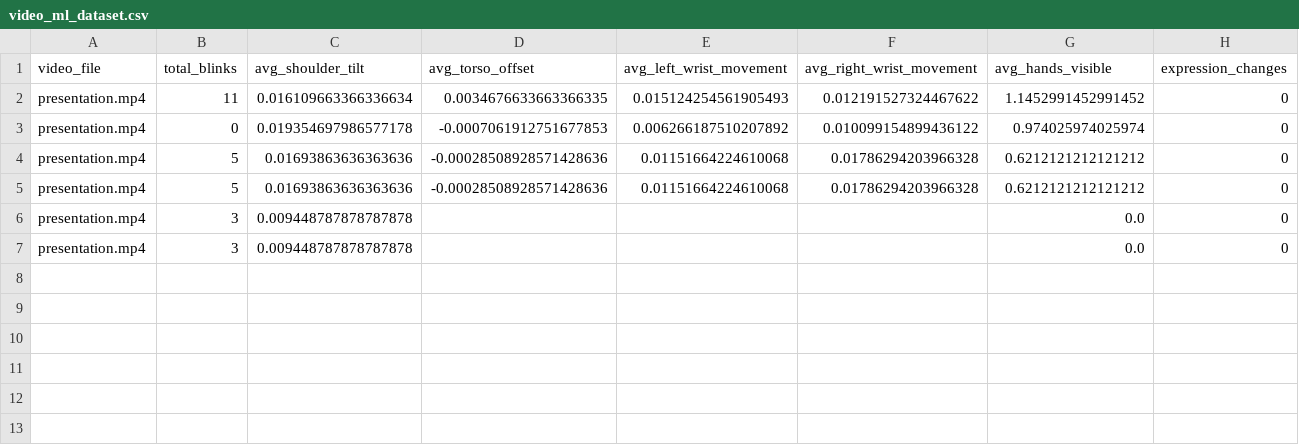
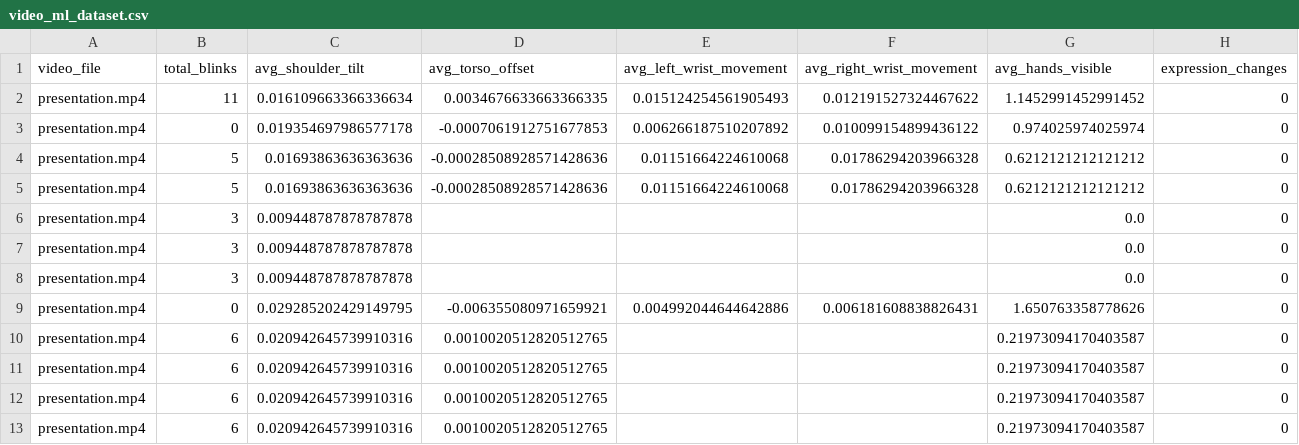
Before and after one commit to shrikanth-rao/Astra-Hunters-2.0, a CSV file: output/video_ml_dataset/video_ml_dataset.csv, drawn as a sheet.

```diff
--- a/output/video_ml_dataset/video_ml_dataset.csv
+++ b/output/video_ml_dataset/video_ml_dataset.csv
@@ -7 +7,7 @@ presentation.mp4,3,0.009448787878787878,,,,0.0,0
 presentation.mp4,3,0.009448787878787878,,,,0.0,0
+presentation.mp4,3,0.009448787878787878,,,,0.0,0
+presentation.mp4,0,0.029285202429149795,-0.006355080971659921,0.004992044644642886,0.006181608838826431,1.650763358778626,0
+presentation.mp4,6,0.020942645739910316,0.0010020512820512765,,,0.21973094170403587,0
+presentation.mp4,6,0.020942645739910316,0.0010020512820512765,,,0.21973094170403587,0
+presentation.mp4,6,0.020942645739910316,0.0010020512820512765,,,0.21973094170403587,0
+presentation.mp4,6,0.020942645739910316,0.0010020512820512765,,,0.21973094170403587,0
```
Also changed, not shown: output/audio_ml_dataset/flattened_audio_dataset.csv, output/audio_out/speech_ml_dataset.csv, 16 other files.
